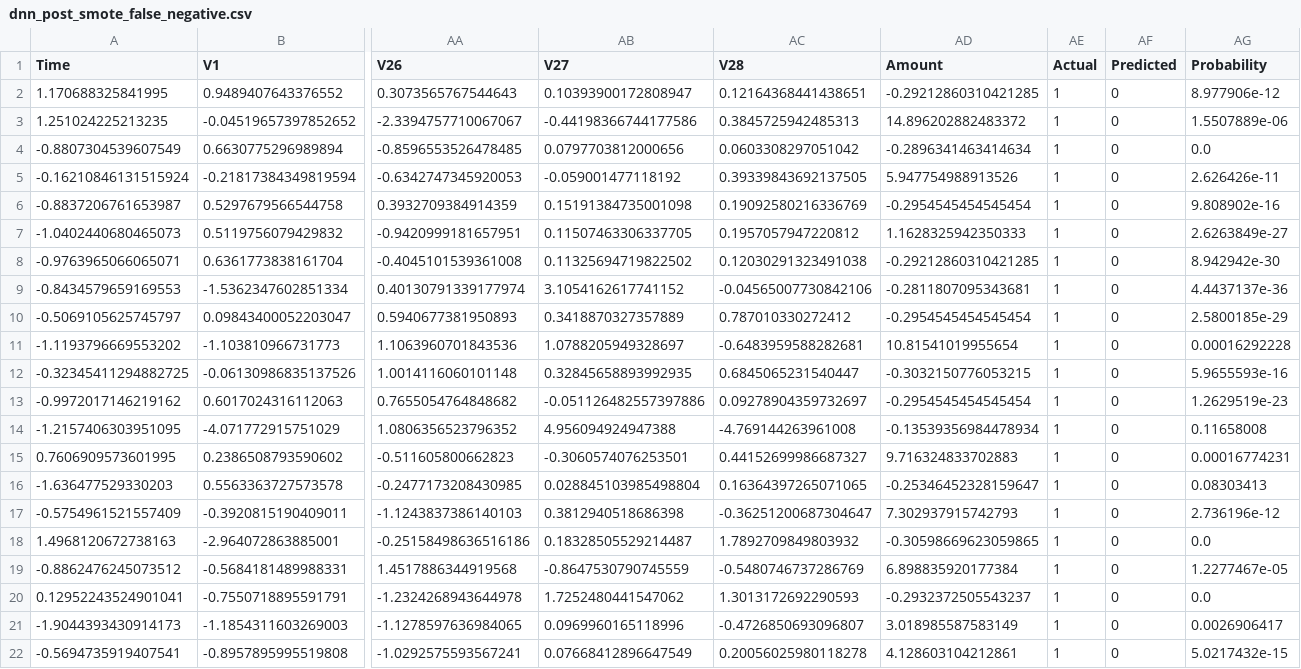
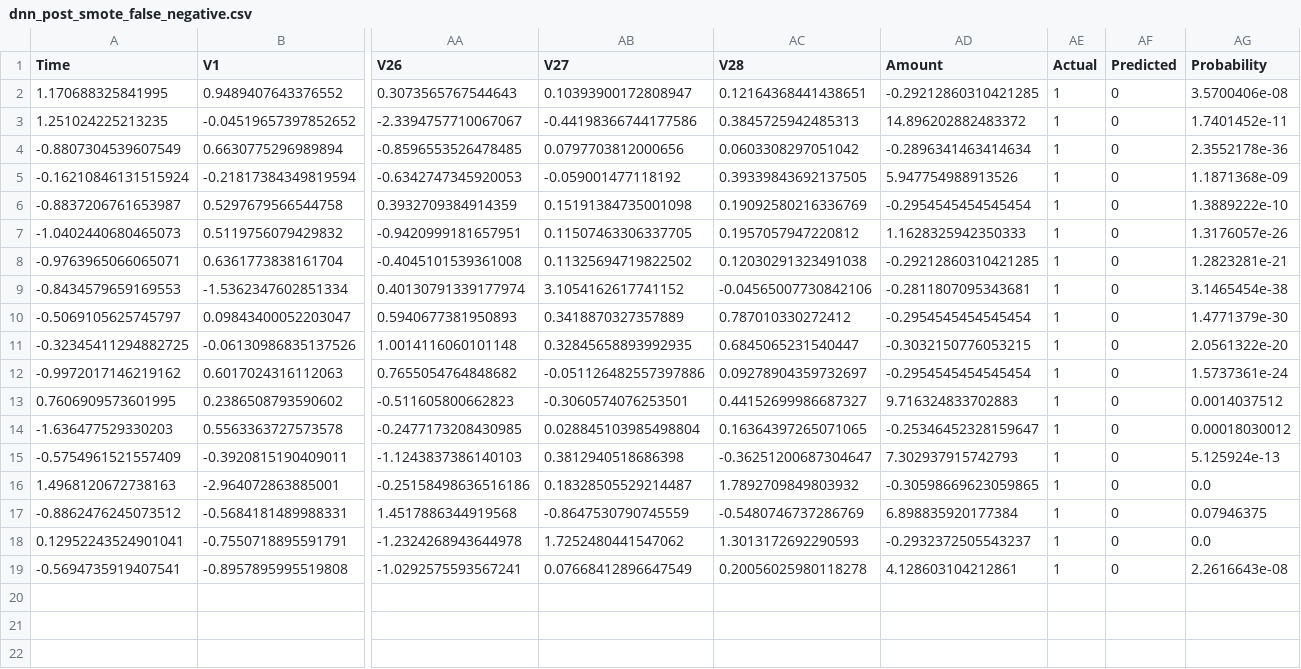
Before and after one commit to pamalsingh/CCard-Fraud-Detection, a CSV file: reports/dnn_post_smote_false_negative.csv, drawn as a sheet; only a part is shown, gaps mark what is left out; removed rows and columns are numbered as before the commit, all else as after; rows hold the shown columns only; the diff names each change by its address in the sheet, - before the commit and + after, or states it on an @@ line.

```diff
--- a/reports/dnn_post_smote_false_negative.csv
+++ b/reports/dnn_post_smote_false_negative.csv
-AG2 (Probability): 8.977906e-12
+AG2 (Probability): 3.5700406e-08
-AG3 (Probability): 1.5507889e-06
+AG3 (Probability): 1.7401452e-11
-AG4 (Probability): 0.0
+AG4 (Probability): 2.3552178e-36
-AG5 (Probability): 2.626426e-11
+AG5 (Probability): 1.1871368e-09
-AG6 (Probability): 9.808902e-16
+AG6 (Probability): 1.3889222e-10
-AG7 (Probability): 2.6263849e-27
+AG7 (Probability): 1.3176057e-26
-AG8 (Probability): 8.942942e-30
+AG8 (Probability): 1.2823281e-21
-AG9 (Probability): 4.4437137e-36
+AG9 (Probability): 3.1465454e-38
-AG10 (Probability): 2.5800185e-29
+AG10 (Probability): 1.4771379e-30
-row 11: -1.1193796669553202 | -1.103810966731773 | 1.1063960701843536 | 1.0788205949328697 | -0.6483959588282681 | 10.81541019955654 | 1 | 0 | 0.00016292228
-AG11 (Probability): 5.9655593e-16
+AG11 (Probability): 2.0561322e-20
-AG12 (Probability): 1.2629519e-23
+AG12 (Probability): 1.5737361e-24
-row 14: -1.2157406303951095 | -4.071772915751029 | 1.0806356523796352 | 4.956094924947388 | -4.769144263961008 | -0.13539356984478934 | 1 | 0 | 0.11658008
-AG13 (Probability): 0.00016774231
+AG13 (Probability): 0.0014037512
-AG14 (Probability): 0.08303413
+AG14 (Probability): 0.00018030012
-AG15 (Probability): 2.736196e-12
+AG15 (Probability): 5.125924e-13
-AG17 (Probability): 1.2277467e-05
+AG17 (Probability): 0.07946375
-row 21: -1.9044393430914173 | -1.1854311603269003 | -1.1278597636984065 | 0.0969960165118996 | -0.4726850693096807 | 3.018985587583149 | 1 | 0 | 0.0026906417
-AG19 (Probability): 5.0217432e-15
+AG19 (Probability): 2.2616643e-08
```
Also changed, not shown: reports/dnn_post_smote_false_positive.csv, reports/dnn_pre_smote_false_negative.csv, 36 other files.
